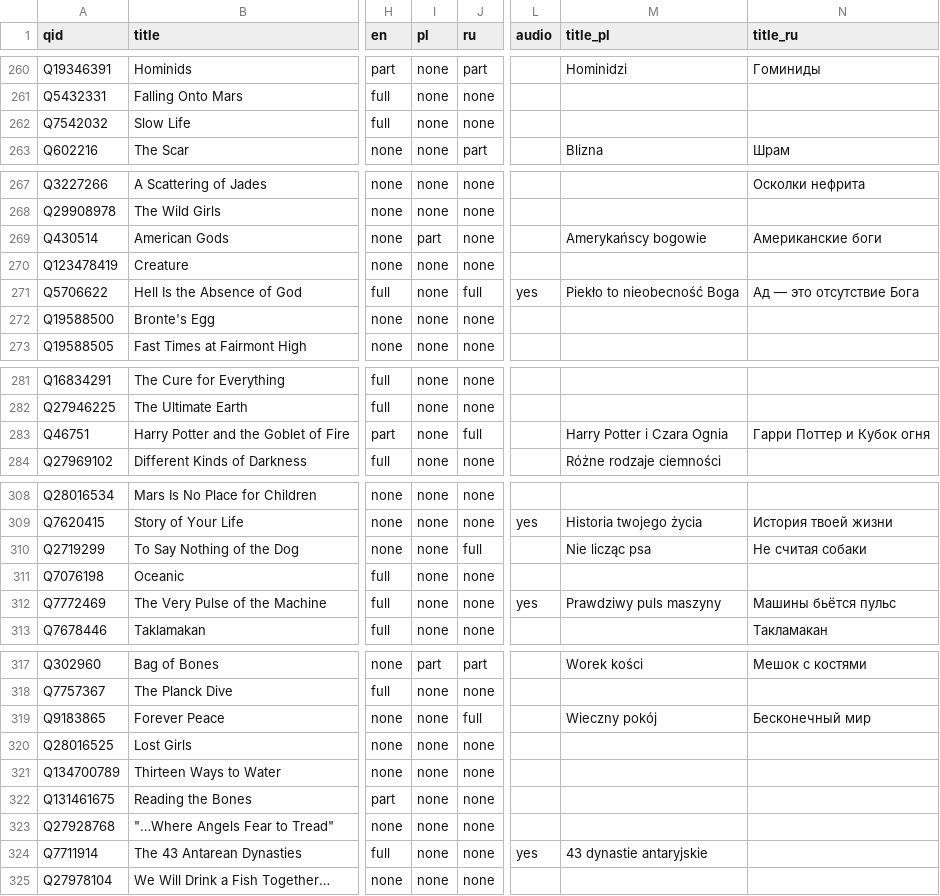
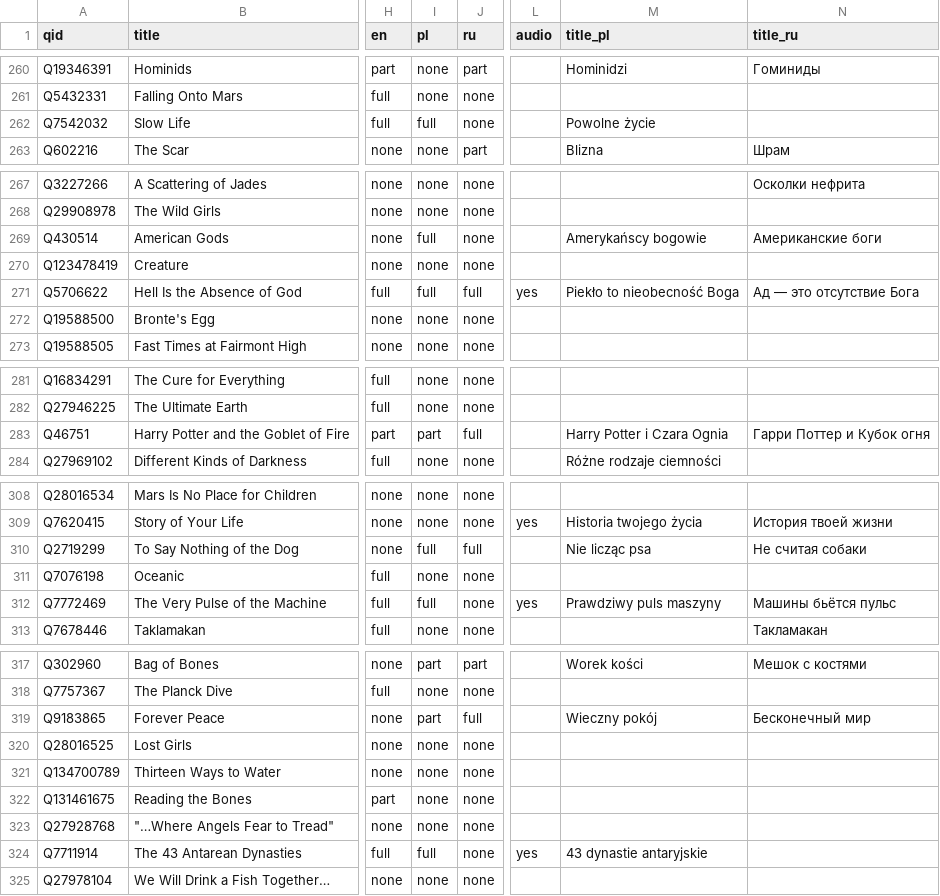
Before and after one commit to foteev/unoebasta, a CSV file: data/coverage.csv, drawn as a sheet; only a part is shown, gaps mark what is left out; the diff covers the shown part only; the diff names each change by its address in the sheet, - before the commit and + after, or states it on an @@ line.

```diff
--- a/data/coverage.csv
+++ b/data/coverage.csv
-I262 (pl): none
+I262 (pl): full
-M262 (title_pl): (empty)
+M262 (title_pl): Powolne życie
-I269 (pl): part
+I269 (pl): full
-I271 (pl): none
+I271 (pl): full
-I283 (pl): none
+I283 (pl): part
-I310 (pl): none
+I310 (pl): full
-I312 (pl): none
+I312 (pl): full
-I319 (pl): none
+I319 (pl): part
-I324 (pl): none
+I324 (pl): full
```
Also changed, not shown: 2 edited cells elsewhere in this file, 3 other files.
